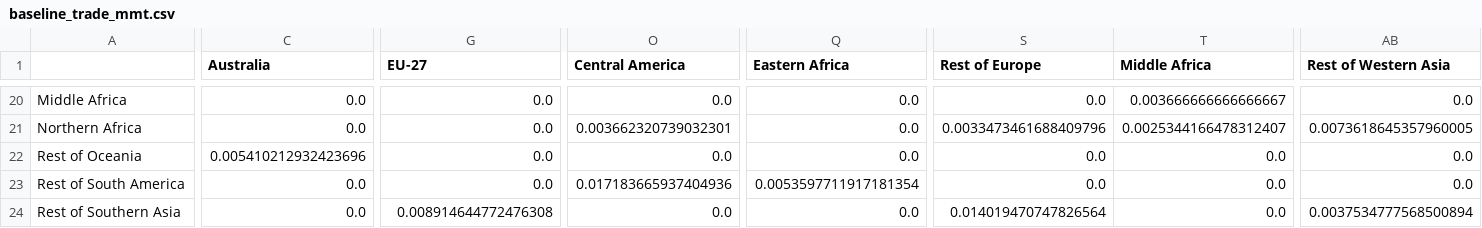
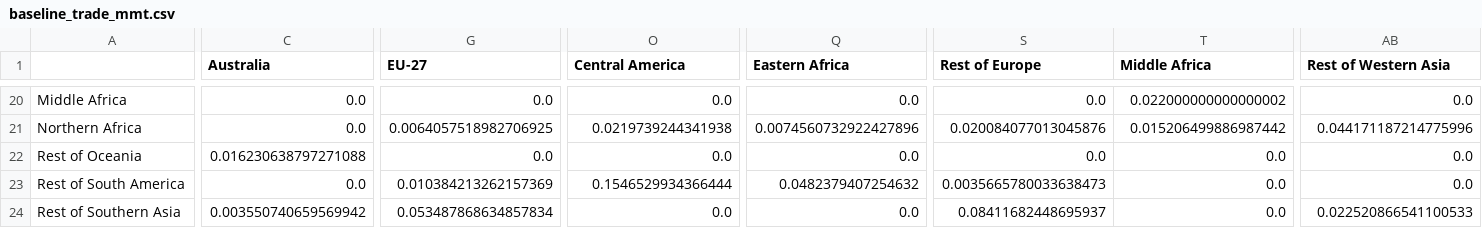
Before and after one commit to mjpuma/sheaf-model, a CSV file: diagnostics/gate0_agrimate/baseline_trade_mmt.csv, drawn as a sheet; only a part is shown, gaps mark what is left out; the diff covers the shown part only; the diff names each change by its address in the sheet, - before the commit and + after, or states it on an @@ line.

```diff
--- a/diagnostics/gate0_agrimate/baseline_trade_mmt.csv
+++ b/diagnostics/gate0_agrimate/baseline_trade_mmt.csv
-T20 (Middle Africa): 0.003666666666666667
+T20 (Middle Africa): 0.022000000000000002
-G21 (EU-27): 0.0
+G21 (EU-27): 0.0064057518982706925
-O21 (Central America): 0.003662320739032301
+O21 (Central America): 0.0219739244341938
-Q21 (Eastern Africa): 0.0
+Q21 (Eastern Africa): 0.0074560732922427896
-S21 (Rest of Europe): 0.0033473461688409796
+S21 (Rest of Europe): 0.020084077013045876
-T21 (Middle Africa): 0.0025344166478312407
+T21 (Middle Africa): 0.015206499886987442
-AB21 (Rest of Western Asia): 0.0073618645357960005
+AB21 (Rest of Western Asia): 0.044171187214775996
-C22 (Australia): 0.005410212932423696
+C22 (Australia): 0.016230638797271088
-G23 (EU-27): 0.0
+G23 (EU-27): 0.010384213262157369
-O23 (Central America): 0.017183665937404936
+O23 (Central America): 0.1546529934366444
-Q23 (Eastern Africa): 0.0053597711917181354
+Q23 (Eastern Africa): 0.0482379407254632
-S23 (Rest of Europe): 0.0
+S23 (Rest of Europe): 0.0035665780033638473
-C24 (Australia): 0.0
+C24 (Australia): 0.003550740659569942
-G24 (EU-27): 0.008914644772476308
+G24 (EU-27): 0.053487868634857834
-S24 (Rest of Europe): 0.014019470747826564
+S24 (Rest of Europe): 0.08411682448695937
-AB24 (Rest of Western Asia): 0.0037534777568500894
+AB24 (Rest of Western Asia): 0.022520866541100533
```
Also changed, not shown: 96 edited cells elsewhere in this file, diagnostics/gate0_agrimate/coverage_psd_vs_model.csv, diagnostics/gate0_agrimate/eastern_africa_harvest_amis.csv, 22 other files.
